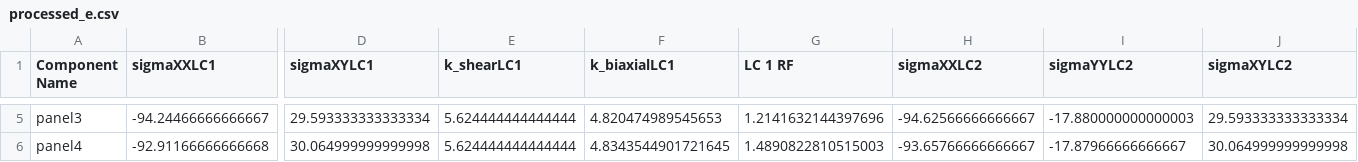
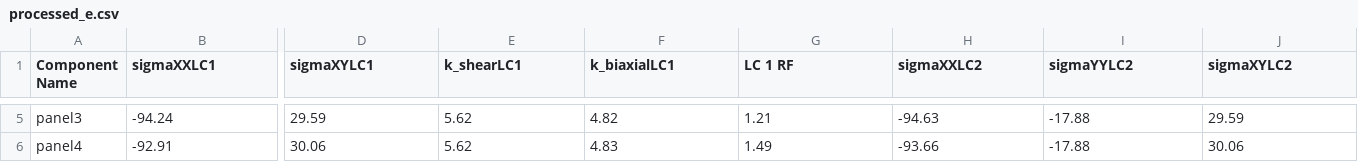
Before and after one commit to fabianober/tum-ase-project-2025-1_2, a CSV file: data/yannis/output/processed_e.csv, drawn as a sheet; only a part is shown, gaps mark what is left out; the diff covers the shown part only; the diff names each change by its address in the sheet, - before the commit and + after, or states it on an @@ line.

```diff
--- a/data/yannis/output/processed_e.csv
+++ b/data/yannis/output/processed_e.csv
-B5 (sigmaXXLC1): -94.24466666666667
+B5 (sigmaXXLC1): -94.24
-D5 (sigmaXYLC1): 29.593333333333334
+D5 (sigmaXYLC1): 29.59
-E5:E6 (k_shearLC1): 5.624444444444444
+E5:E6 (k_shearLC1): 5.62
-F5 (k_biaxialLC1): 4.820474989545653
+F5 (k_biaxialLC1): 4.82
-G5 (LC 1 RF): 1.2141632144397696
+G5 (LC 1 RF): 1.21
-H5 (sigmaXXLC2): -94.62566666666667
+H5 (sigmaXXLC2): -94.63
-I5 (sigmaYYLC2): -17.880000000000003
+I5 (sigmaYYLC2): -17.88
-J5 (sigmaXYLC2): 29.593333333333334
+J5 (sigmaXYLC2): 29.59
-B6 (sigmaXXLC1): -92.91166666666668
+B6 (sigmaXXLC1): -92.91
-D6 (sigmaXYLC1): 30.064999999999998
+D6 (sigmaXYLC1): 30.06
-F6 (k_biaxialLC1): 4.8343544901721645
+F6 (k_biaxialLC1): 4.83
-G6 (LC 1 RF): 1.4890822810515003
+G6 (LC 1 RF): 1.49
-H6 (sigmaXXLC2): -93.65766666666667
+H6 (sigmaXXLC2): -93.66
-I6 (sigmaYYLC2): -17.87966666666667
+I6 (sigmaYYLC2): -17.88
-J6 (sigmaXYLC2): 30.064999999999998
+J6 (sigmaXYLC2): 30.06
```
Also changed, not shown: 149 edited cells elsewhere in this file, 4 other files.
